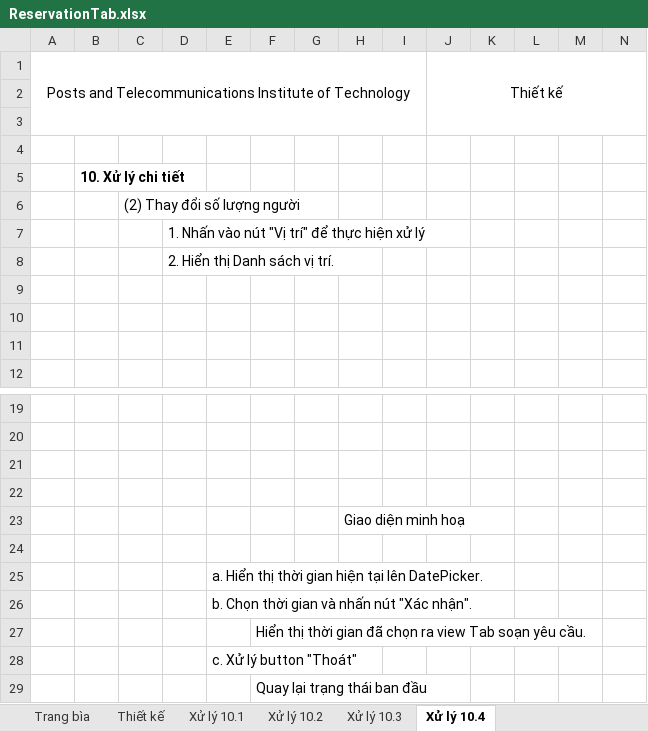
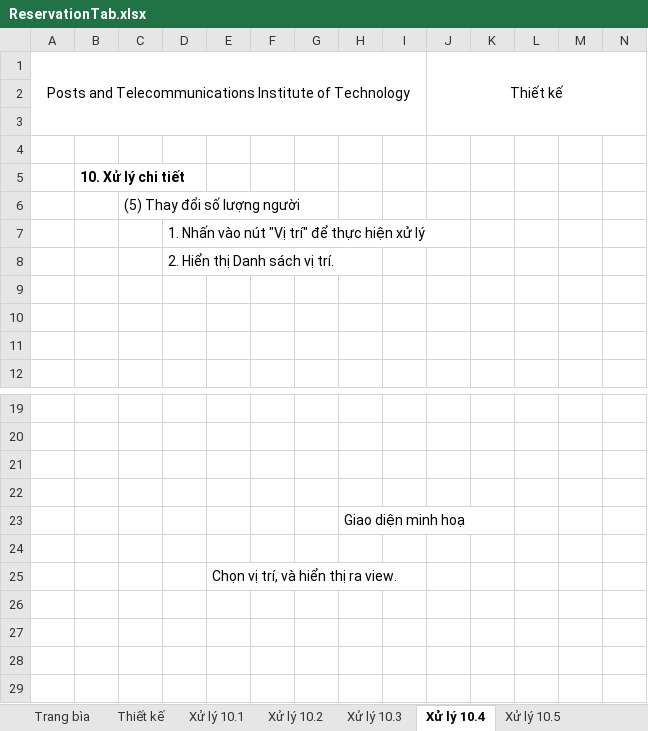
Before and after one commit to DyNamite-TNT-1/doc-restaurant-project, an Excel workbook: Week2/ManHinhChiTiet/ReservationTab.xlsx, sheet Xử lý 10.4, drawn as a sheet; only a part is shown, gaps mark what is left out; values as stored, in another font and other column widths than the file's, no borders; charts and pictures not drawn; rows hold the shown columns only; the diff names each change by its address in the sheet, - before the commit and + after, or states it on an @@ line.

```diff
--- a/Week2/ManHinhChiTiet/ReservationTab.xlsx (sheet Xử lý 10.4)
+++ b/Week2/ManHinhChiTiet/ReservationTab.xlsx (sheet Xử lý 10.4)
+sheet tab: Xử lý 10.5
-C6: (2) Thay đổi số lượng người
+C6: (5) Thay đổi số lượng người
-E25: a. Hiển thị thời gian hiện tại lên DatePicker.
+E25: Chọn vị trí, và hiển thị ra view.
-row 26:  |  |  |  | b. Chọn thời gian và nhấn nút "Xác nhận".
-row 27:  |  |  |  |  | Hiển thị thời gian đã chọn ra view Tab soạn yêu cầu.
-row 28:  |  |  |  | c. Xử lý button "Thoát"
-row 29:  |  |  |  |  | Quay lại trạng thái ban đầu
```
Also changed, not shown: sheet Thiết kế, other sheet tabs, charts or pictures, Week2/ManHinhChiTiet/SignIn.xlsx.
